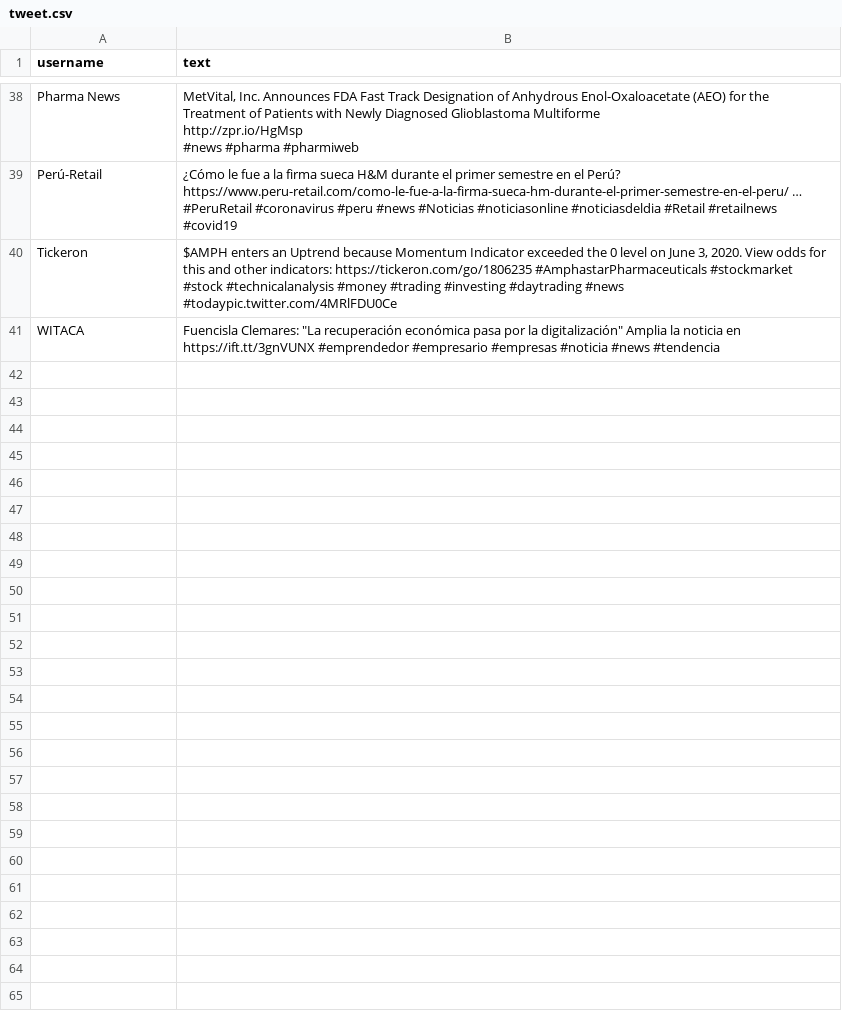
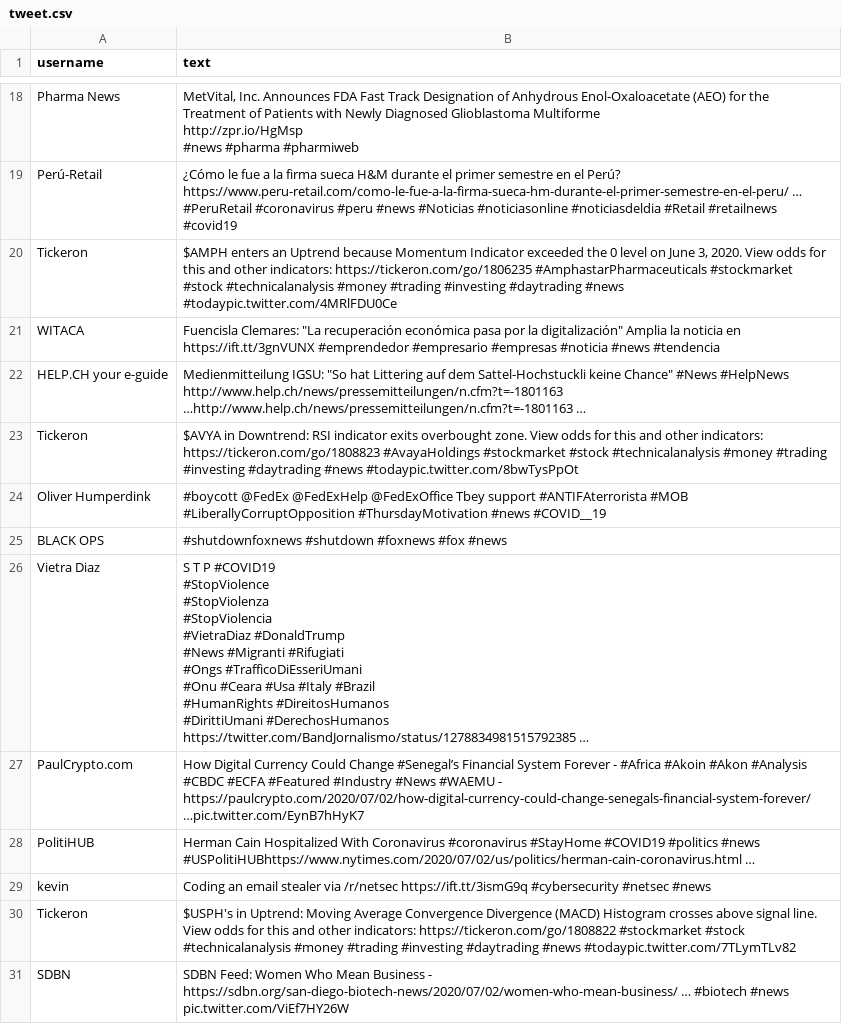
Before and after one commit to zensajnani/fake_news_detection, a CSV file: csv_files/tweet.csv, drawn as a sheet; only a part is shown, gaps mark what is left out; the diff covers the shown part only.

```diff
--- a/csv_files/tweet.csv
+++ b/csv_files/tweet.csv
@@ -77 +35,21 @@ Tickeron,"$AMPH enters an Uptrend because Momentum Indicator exceeded the 0 leve
 WITACA,"Fuencisla Clemares: ""La recuperación económica pasa por la digitalización"" Amplia la noticia en https://ift.tt/3gnVUNX  #emprendedor #empresario #empresas #noticia #news #tendencia"
+HELP.CH your e-guide,"Medienmitteilung IGSU: ""So hat Littering auf dem Sattel-Hochstuckli keine Chance"" #News #HelpNews http://www.help.ch/news/pressemitteilungen/n.cfm?t=-1801163 …http://www.help.ch/news/pressemitteilungen/n.cfm?t=-1801163 …"
+Tickeron,$AVYA in Downtrend: RSI indicator exits overbought zone. View odds for this and other indicators: https://tickeron.com/go/1808823  #AvayaHoldings #stockmarket #stock #technicalanalysis #money #trading #investing #daytrading #news #todaypic.twitter.com/8bwTysPpOt
+Oliver Humperdink,#boycott @FedEx @FedExHelp @FedExOffice Tbey support #ANTIFAterrorista #MOB #LiberallyCorruptOpposition #ThursdayMotivation #news #COVID__19
+BLACK OPS,#shutdownfoxnews #shutdown #foxnews #fox #news
+Vietra Diaz,"S T  P #COVID19
+ #StopViolence
+ #StopViolenza
+ #StopViolencia
+#VietraDiaz #DonaldTrump
+#News #Migranti #Rifugiati
+#Ongs #TrafficoDiEsseriUmani
+#Onu #Ceara #Usa #Italy #Brazil
+#HumanRights #DireitosHumanos
+#DirittiUmani #DerechosHumanos
+https://twitter.com/BandJornalismo/status/1278834981515792385 …"
+PaulCrypto.com,How Digital Currency Could Change #Senegal’s Financial System Forever - #Africa #Akoin #Akon #Analysis #CBDC #ECFA #Featured #Industry #News #WAEMU - https://paulcrypto.com/2020/07/02/how-digital-currency-could-change-senegals-financial-system-forever/ …pic.twitter.com/EynB7hHyK7
+PolitiHUB,Herman Cain Hospitalized With Coronavirus #coronavirus #StayHome #COVID19 #politics #news #USPolitiHUBhttps://www.nytimes.com/2020/07/02/us/politics/herman-cain-coronavirus.html …
+kevin,Coding an email stealer via /r/netsec https://ift.tt/3ismG9q  #cybersecurity #netsec #news
+Tickeron,$USPH's in Uptrend: Moving Average Convergence Divergence (MACD) Histogram crosses above signal line. View odds for this and other indicators: https://tickeron.com/go/1808822  #stockmarket #stock #technicalanalysis #money #trading #investing #daytrading #news #todaypic.twitter.com/7TLymTLv82
+SDBN,SDBN Feed: Women Who Mean Business - https://sdbn.org/san-diego-biotech-news/2020/07/02/women-who-mean-business/ … #biotech #news pic.twitter.com/ViEf7HY26W
```
Also changed, not shown: 10 added rows and 20 removed rows elsewhere in this file, 2 other files.
